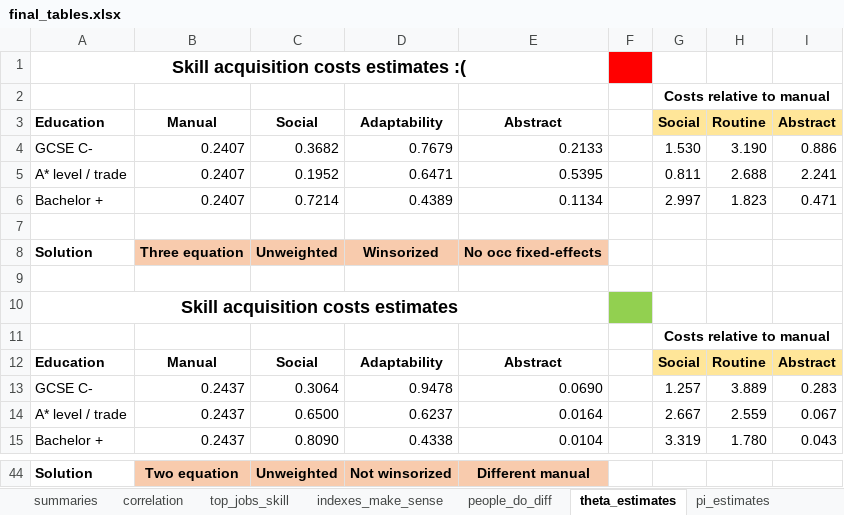
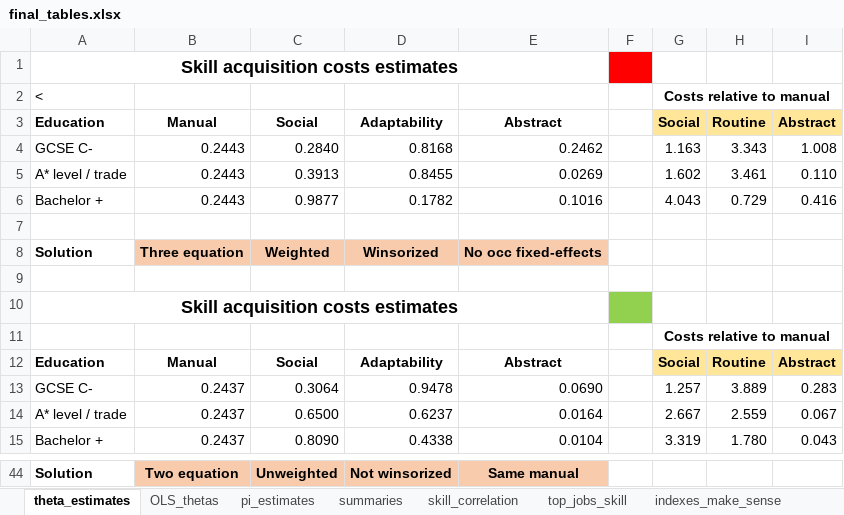
Before and after one commit to cesarlgm/skills_uk, an Excel workbook: results/tables/final_tables.xlsx, sheet theta_estimates, drawn as a sheet; only a part is shown, gaps mark what is left out; values as stored, in another font and other column widths than the file's, no borders; conditional formats not drawn; removed rows and columns are numbered as before the commit, all else as after; the diff covers the shown part only; the diff names each change by its address in the sheet, - before the commit and + after, or states it on an @@ line.

```diff
--- a/results/tables/final_tables.xlsx (sheet theta_estimates)
+++ b/results/tables/final_tables.xlsx (sheet theta_estimates)
-sheet tab: correlation
+sheet tab: skill_correlation
+sheet tab: OLS_thetas
@@ sheet tab order changed: theta_estimates | OLS_thetas | pi_estimates | summaries | skill_correlation | top_jobs_skill | indexes_make_sense @@
-A1: Skill acquisition costs estimates :(
+A1: Skill acquisition costs estimates
-A2: (empty)
+A2: <
-row 4: GCSE C- | 0.2407 | 0.3682 | 0.7679 | 0.2133 |  | 1.530 | 3.190 | 0.886
-row 5: A* level / trade | 0.2407 | 0.1952 | 0.6471 | 0.5395 |  | 0.811 | 2.688 | 2.241
-row 6: Bachelor + | 0.2407 | 0.7214 | 0.4389 | 0.1134 |  | 2.997 | 1.823 | 0.471
+row 4: GCSE C- | 0.2443 | 0.2840 | 0.8168 | 0.2462 |  | 1.163 | 3.343 | 1.008
+row 5: A* level / trade | 0.2443 | 0.3913 | 0.8455 | 0.0269 |  | 1.602 | 3.461 | 0.110
+row 6: Bachelor + | 0.2443 | 0.9877 | 0.1782 | 0.1016 |  | 4.043 | 0.729 | 0.416
@@ row 8 moved to row 17: Solution @@
@@ row 17 moved to row 8: Solution @@
-E44: Different manual
+E44: Same manual
```
Also changed, not shown: 13 added rows, 13 removed rows, 2 moved rows, 1 edited cell and cell formats elsewhere in this sheet, charts or pictures.
